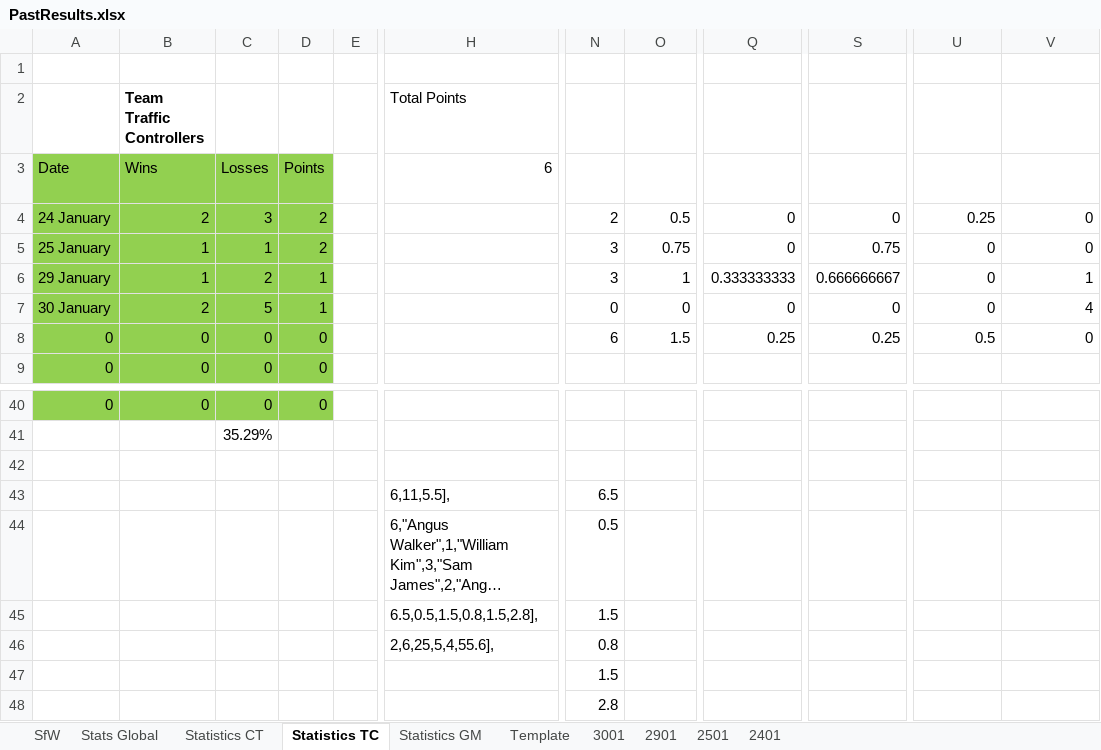
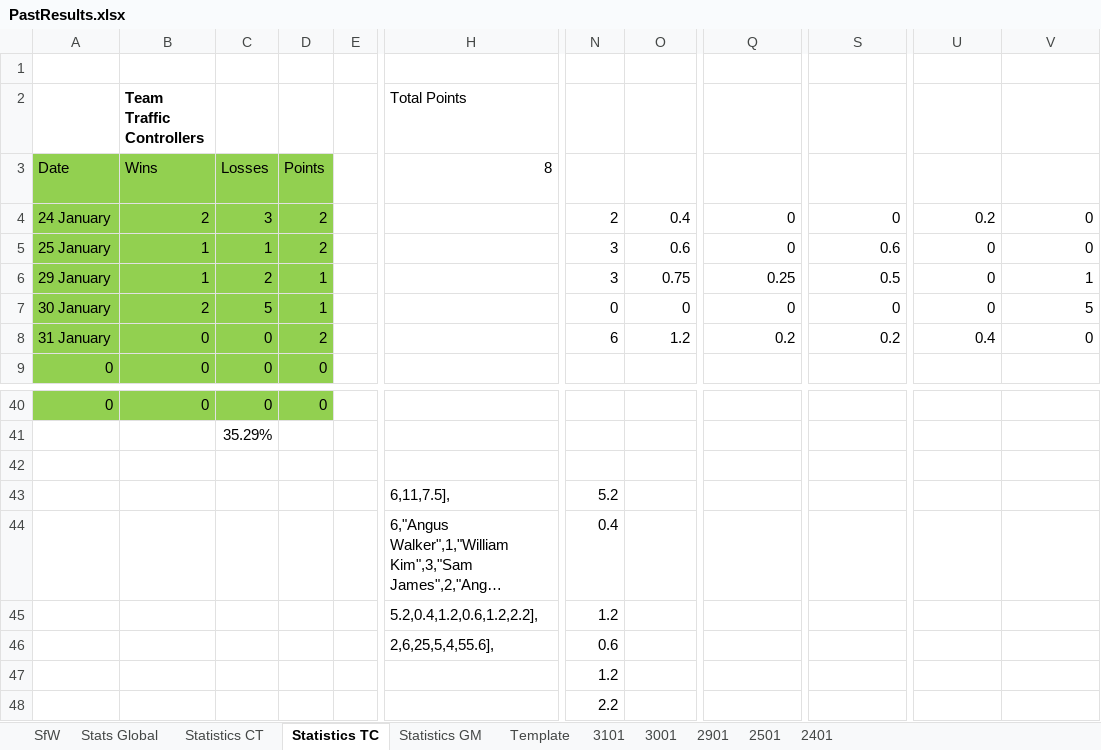
Before and after one commit to KingGoose20/LTBO, an Excel workbook: Other Files/PastResults.xlsx, sheet Statistics TC, drawn as a sheet; only a part is shown, gaps mark what is left out; long unchanged cells end in …; values as stored, in another font and other column widths than the file's, no borders; table styles not drawn; the diff names each change by its address in the sheet, - before the commit and + after, or states it on an @@ line.

```diff
--- a/Other Files/PastResults.xlsx (sheet Statistics TC)
+++ b/Other Files/PastResults.xlsx (sheet Statistics TC)
+sheet tab: 3101
-H3 (Total Points): 6
+H3 (Total Points): 8
-O4: 0.5
+O4: 0.4
-U4: 0.25
+U4: 0.2
-O5: 0.75
+O5: 0.6
-S5: 0.75
+S5: 0.6
-O6: 1
+O6: 0.75
-Q6: 0.333333333
+Q6: 0.25
-S6: 0.666666667
+S6: 0.5
-V7: 4
+V7: 5
-A8: 0
+A8: 31 January
-D8: 0
+D8: 2
-O8: 1.5
+O8: 1.2
-Q8: 0.25
+Q8: 0.2
-S8: 0.25
+S8: 0.2
-U8: 0.5
+U8: 0.4
-H43 (Total Points): 6,11,5.5],
+H43 (Total Points): 6,11,7.5],
-N43: 6.5
+N43: 5.2
-N44: 0.5
+N44: 0.4
-H45 (Total Points): 6.5,0.5,1.5,0.8,1.5,2.8],
+H45 (Total Points): 5.2,0.4,1.2,0.6,1.2,2.2],
-N45: 1.5
+N45: 1.2
-N46: 0.8
+N46: 0.6
-N47: 1.5
+N47: 1.2
-N48: 2.8
+N48: 2.2
```
Also changed, not shown: sheet Stats Global, sheet SfW, sheet Statistics GM, sheet Statistics CT, formulas that keep their value, charts or pictures.
